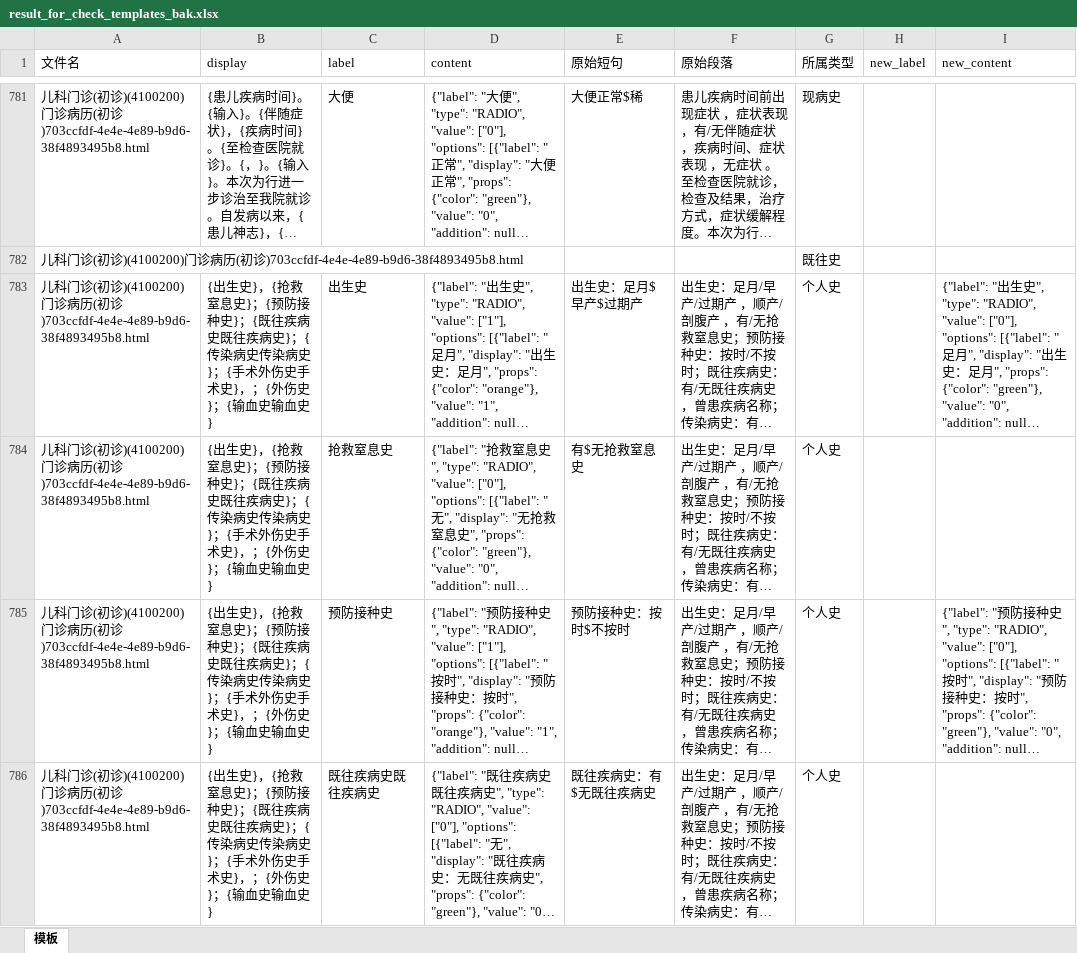
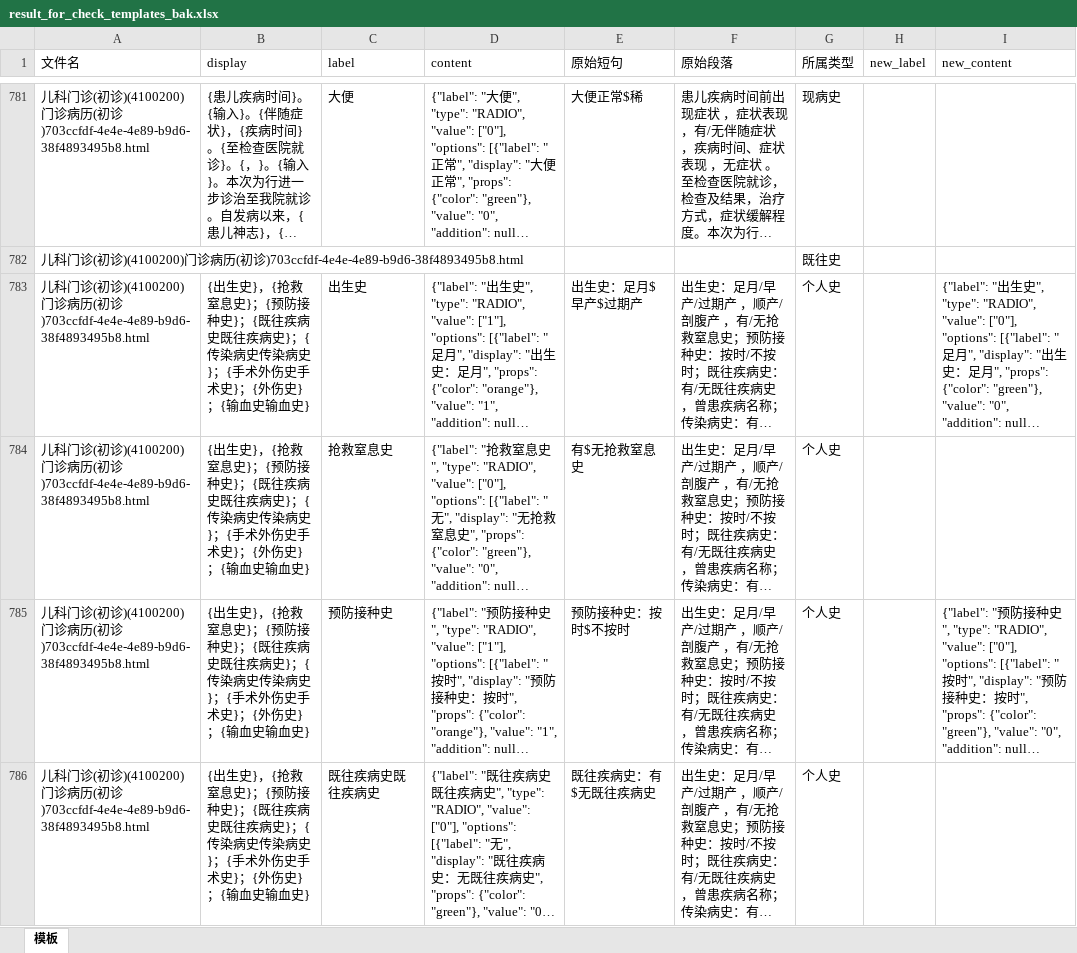
Before and after one commit to lfq0404/AutoTemplate, an Excel workbook: tasks/templates660_0104/result_for_check_templates_bak.xlsx, sheet 模板, drawn as a sheet; only a part is shown, gaps mark what is left out; long unchanged cells end in …; values as stored, in another font and other column widths than the file's, no borders; the diff covers the shown part only; the diff names each change by its address in the sheet, - before the commit and + after, or states it on an @@ line.

Commit message:
儿科

```diff
--- a/tasks/templates660_0104/result_for_check_templates_bak.xlsx (sheet 模板)
+++ b/tasks/templates660_0104/result_for_check_templates_bak.xlsx (sheet 模板)
-B783:B786 (display): …手术史}，；{外伤…
+B783:B786 (display): …手术史}；{外伤…
```
Also changed, not shown: 14 edited cells elsewhere in this sheet.
